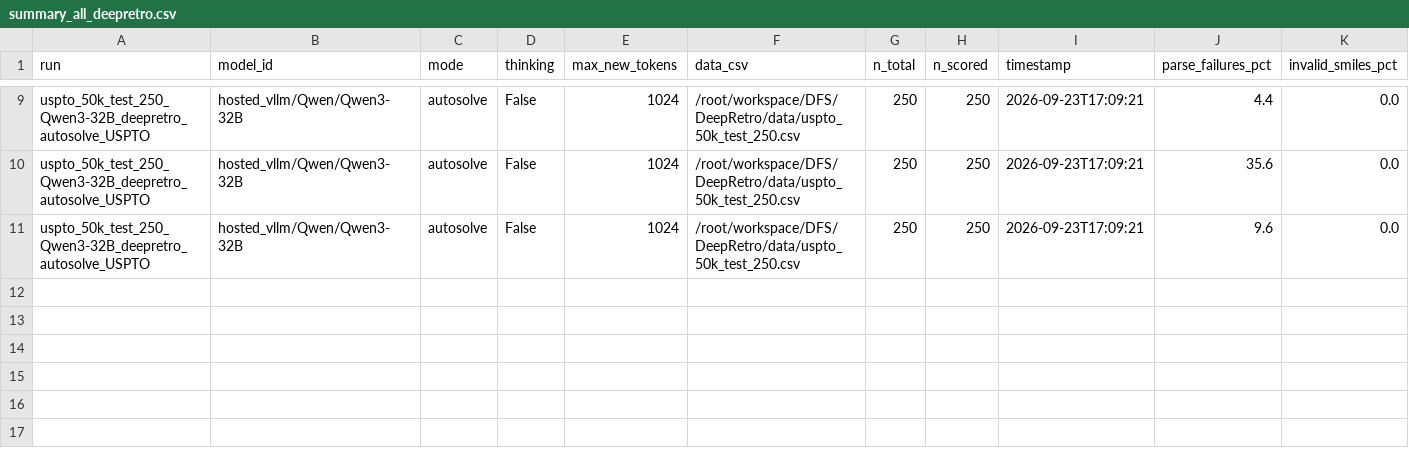
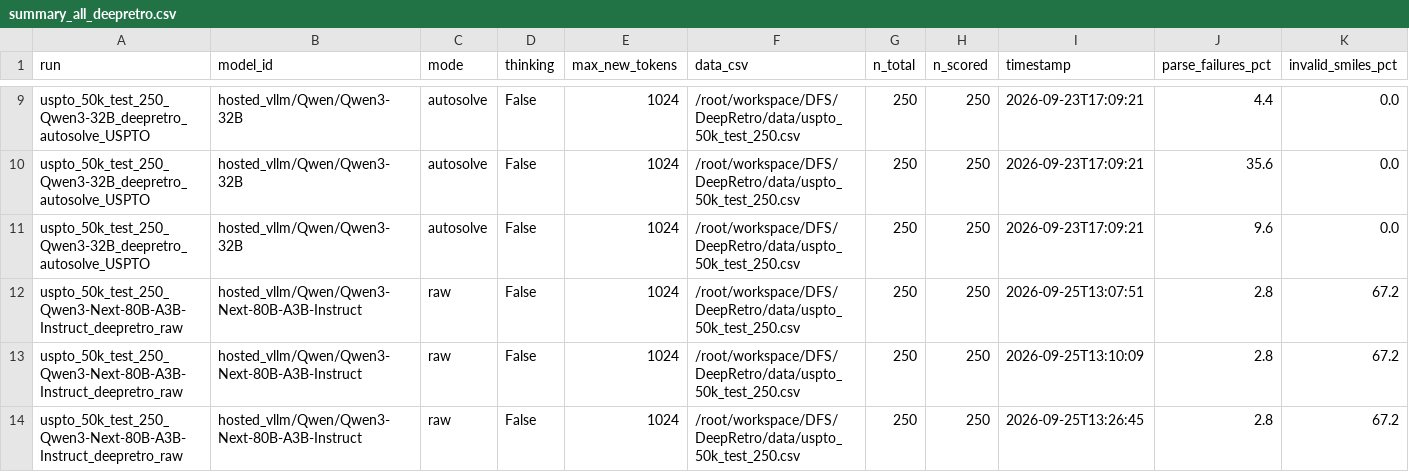
Before and after one commit to Harindhar10/DeepRetro, a CSV file: results/summary_all_deepretro.csv, drawn as a sheet; only a part is shown, gaps mark what is left out; rows hold the shown columns only; the diff names each change by its address in the sheet, - before the commit and + after, or states it on an @@ line.

Commit message:
Qwen3 80B A3B instruct

```diff
--- a/results/summary_all_deepretro.csv
+++ b/results/summary_all_deepretro.csv
+row 12: uspto_50k_test_250_Qwen3-Next-80B-A3B-Instruct_deepretro_raw | hosted_vllm/Qwen/Qwen3-Next-80B-A3B-Instruct | raw | False | 1024 | /root/workspace/DFS/DeepRetro/data/uspto_50k_test_250.csv | 250 | 250 | 2026-09-25T13:07:51 | 2.8 | 67.2
+row 13: uspto_50k_test_250_Qwen3-Next-80B-A3B-Instruct_deepretro_raw | hosted_vllm/Qwen/Qwen3-Next-80B-A3B-Instruct | raw | False | 1024 | /root/workspace/DFS/DeepRetro/data/uspto_50k_test_250.csv | 250 | 250 | 2026-09-25T13:10:09 | 2.8 | 67.2
+row 14: uspto_50k_test_250_Qwen3-Next-80B-A3B-Instruct_deepretro_raw | hosted_vllm/Qwen/Qwen3-Next-80B-A3B-Instruct | raw | False | 1024 | /root/workspace/DFS/DeepRetro/data/uspto_50k_test_250.csv | 250 | 250 | 2026-09-25T13:26:45 | 2.8 | 67.2
```
Also changed, not shown: results_new/summary_all_deepretro.csv, 8 other files.
